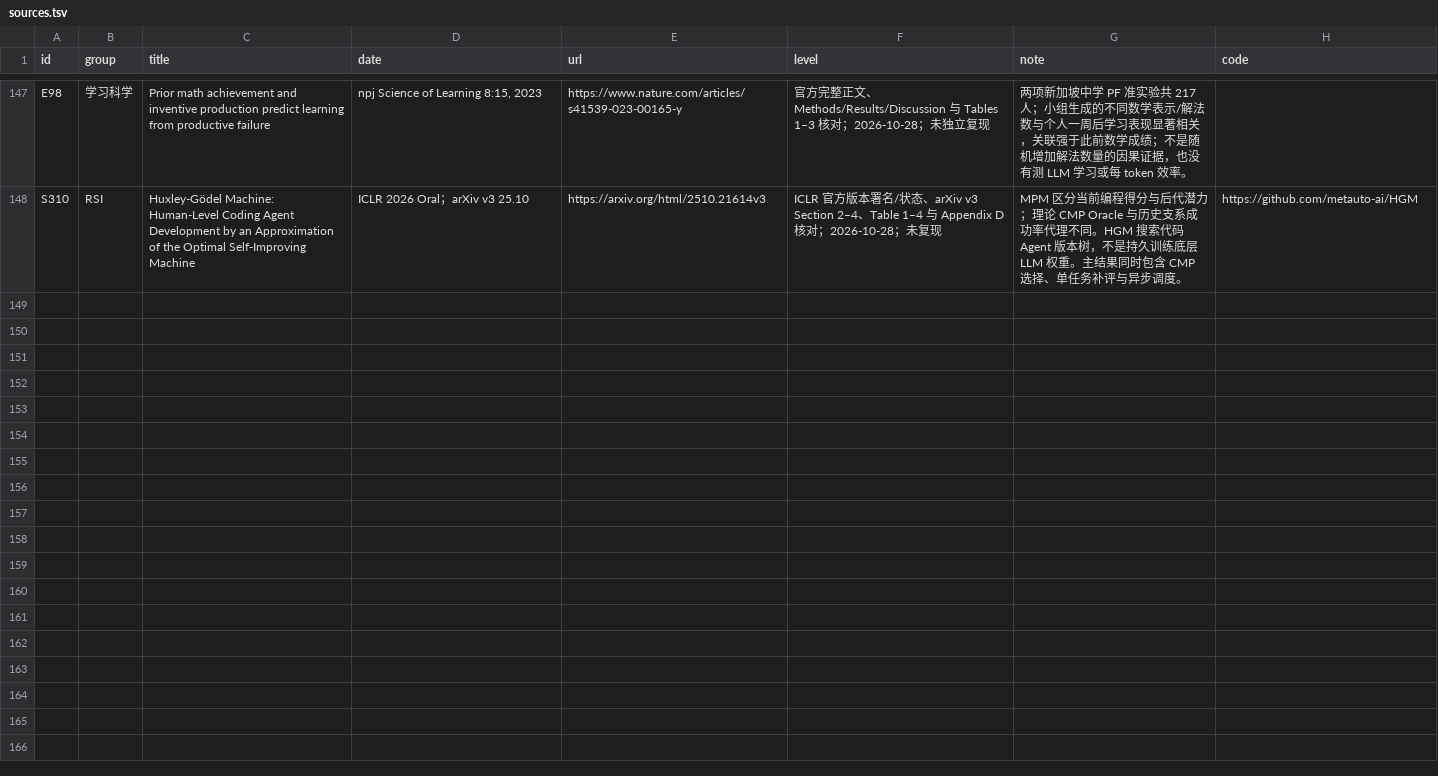
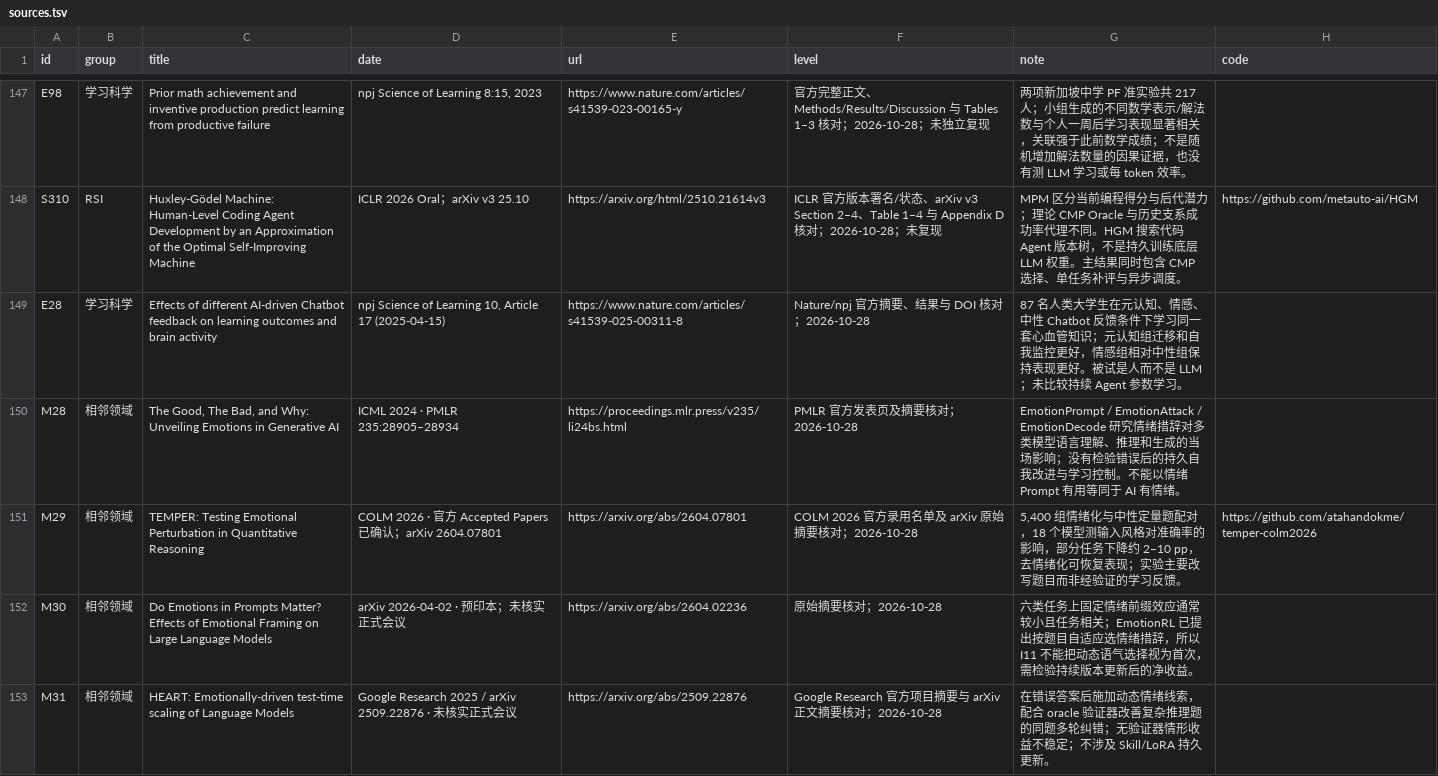
Before and after one commit to lightrain-a/agent-self-evolution-observatory, a TSV file: rsi/sources.tsv, drawn as a sheet; only a part is shown, gaps mark what is left out; the diff covers the shown part only; the diff names each change by its address in the sheet, - before the commit and + after, or states it on an @@ line.

Commit message:
Add RSI I11 affective feedback for iterative agent learning

```diff
--- a/rsi/sources.tsv
+++ b/rsi/sources.tsv
+row 149: E28 | 学习科学 | Effects of different AI-driven Chatbot feedback on learning outcomes and brain activity | npj Science of Learning 10, Article 17 (2025-04-15) | https://www.nature.com/articles/s41539-025-00311-8 | Nature/npj 官方摘要、结果与 DOI 核对；2026-10-28 | 87 名人类大学生在元认知、情感、中性 Chatbot 反馈条件下学习同一套心血管知识；元认知组迁移和自我监控更好，情感组相对中性组保持表现更好。被试是人而不是 LLM；未比较持续 Agent 参数学习。
+row 150: M28 | 相邻领域 | The Good, The Bad, and Why: Unveiling Emotions in Generative AI | ICML 2024 · PMLR 235:28905–28934 | https://proceedings.mlr.press/v235/li24bs.html | PMLR 官方发表页及摘要核对；2026-10-28 | EmotionPrompt / EmotionAttack / EmotionDecode 研究情绪措辞对多类模型语言理解、推理和生成的当场影响；没有检验错误后的持久自我改进与学习控制。不能以情绪 Prompt 有用等同于 AI 有情绪。
+row 151: M29 | 相邻领域 | TEMPER: Testing Emotional Perturbation in Quantitative Reasoning | COLM 2026 · 官方 Accepted Papers 已确认；arXiv 2604.07801 | https://arxiv.org/abs/2604.07801 | COLM 2026 官方录用名单及 arXiv 原始摘要核对；2026-10-28 | 5,400 组情绪化与中性定量题配对，18 个模型测输入风格对准确率的影响，部分任务下降约 2–10 pp，去情绪化可恢复表现；实验主要改写题目而非经验证的学习反馈。 | https://github.com/atahandokme/temper-colm2026
+row 152: M30 | 相邻领域 | Do Emotions in Prompts Matter? Effects of Emotional Framing on Large Language Models | arXiv 2026-04-02 · 预印本；未核实正式会议 | https://arxiv.org/abs/2604.02236 | 原始摘要核对；2026-10-28 | 六类任务上固定情绪前缀效应通常较小且任务相关；EmotionRL 已提出按题目自适应选情绪措辞，所以 I11 不能把动态语气选择视为首次，需检验持续版本更新后的净收益。
+row 153: M31 | 相邻领域 | HEART: Emotionally-driven test-time scaling of Language Models | Google Research 2025 / arXiv 2509.22876 · 未核实正式会议 | https://arxiv.org/abs/2509.22876 | Google Research 官方项目摘要与 arXiv 正文摘要核对；2026-10-28 | 在错误答案后施加动态情绪线索，配合 oracle 验证器改善复杂推理题的同题多轮纠错；无验证器情形收益不稳定；不涉及 Skill/LoRA 持久更新。
```
Also changed, not shown: 5 added rows elsewhere in this file, 32 other files.
